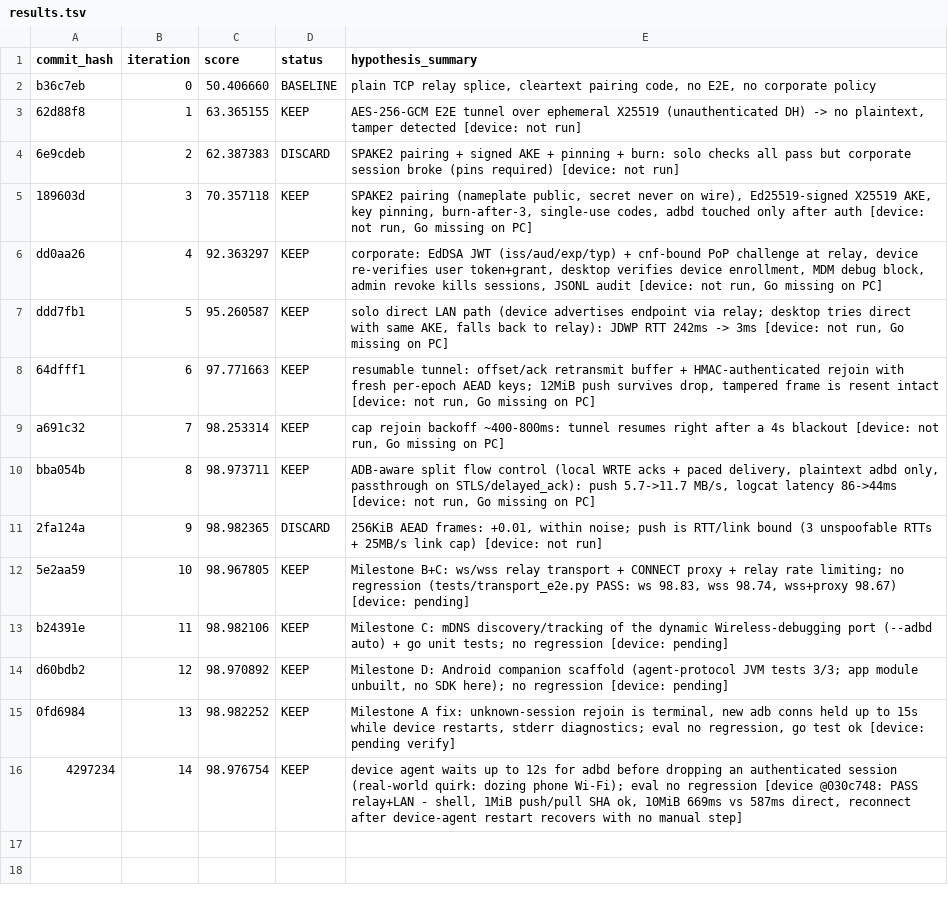
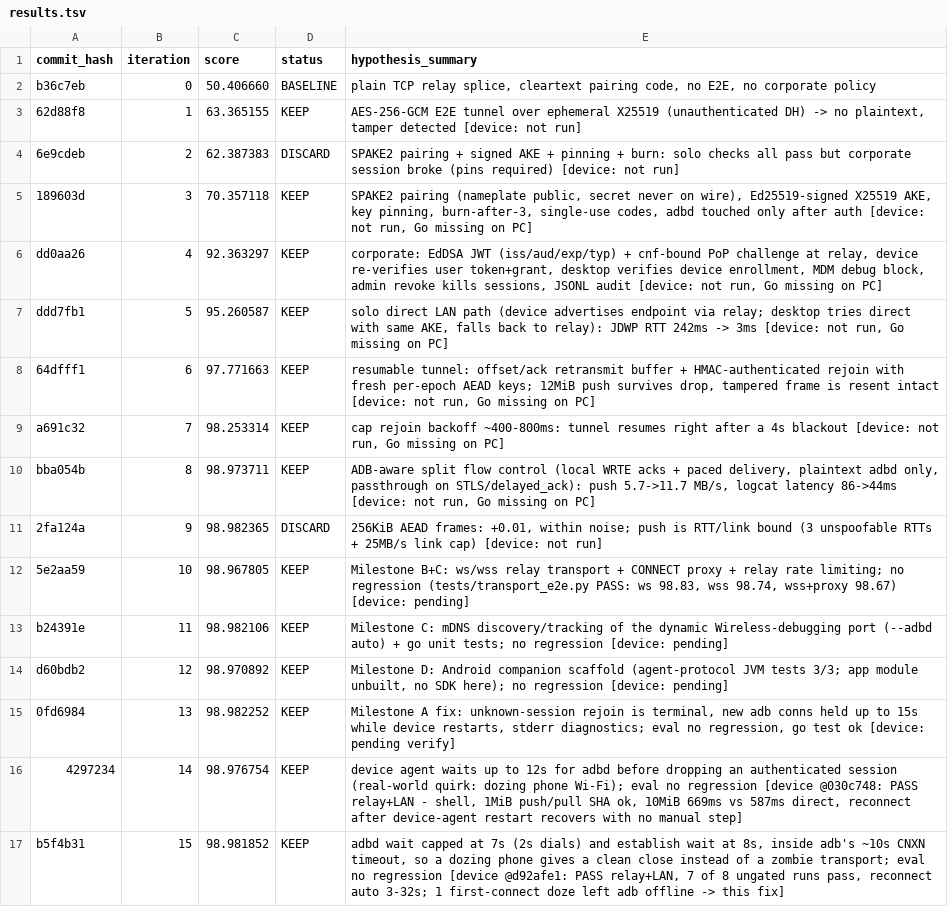
Before and after one commit to SumukhaK/New-GenADB, a TSV file: results.tsv, drawn as a sheet.

```diff
--- a/results.tsv
+++ b/results.tsv
@@ -16 +16,2 @@ d60bdb2	12	98.970892	KEEP	Milestone D: Android companion scaffold (agent-protoco
 4297234	14	98.976754	KEEP	device agent waits up to 12s for adbd before dropping an authenticated session (real-world quirk: dozing phone Wi-Fi); eval no regression [device @030c748: PASS relay+LAN - shell, 1MiB push/pull SHA ok, 10MiB 669ms vs 587ms direct, reconnect after device-agent restart recovers with no manual step]
+b5f4b31	15	98.981852	KEEP	adbd wait capped at 7s (2s dials) and establish wait at 8s, inside adb's ~10s CNXN timeout, so a dozing phone gives a clean close instead of a zombie transport; eval no regression [device @d92afe1: PASS relay+LAN, 7 of 8 ungated runs pass, reconnect auto 3-32s; 1 first-connect doze left adb offline -> this fix]
```
